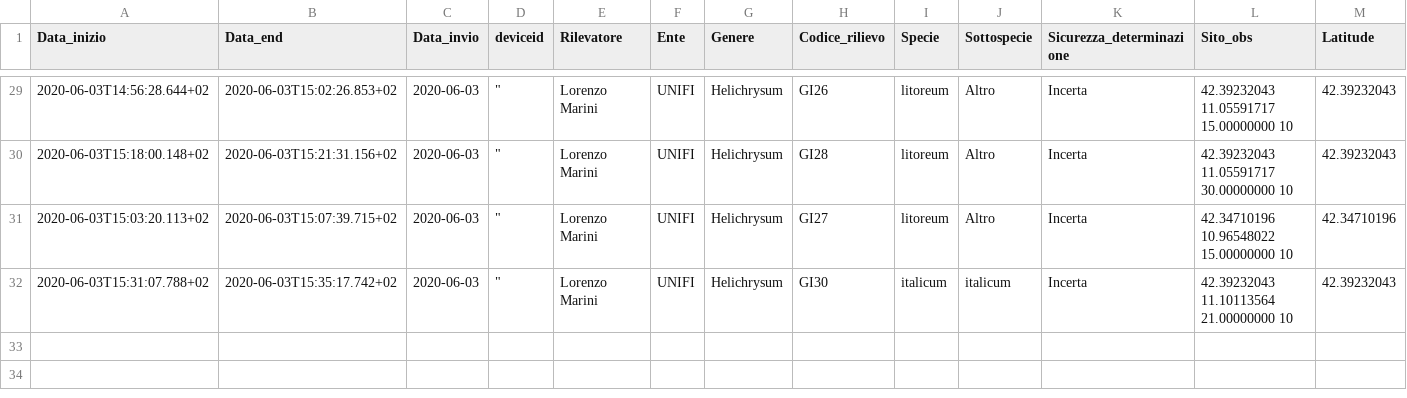
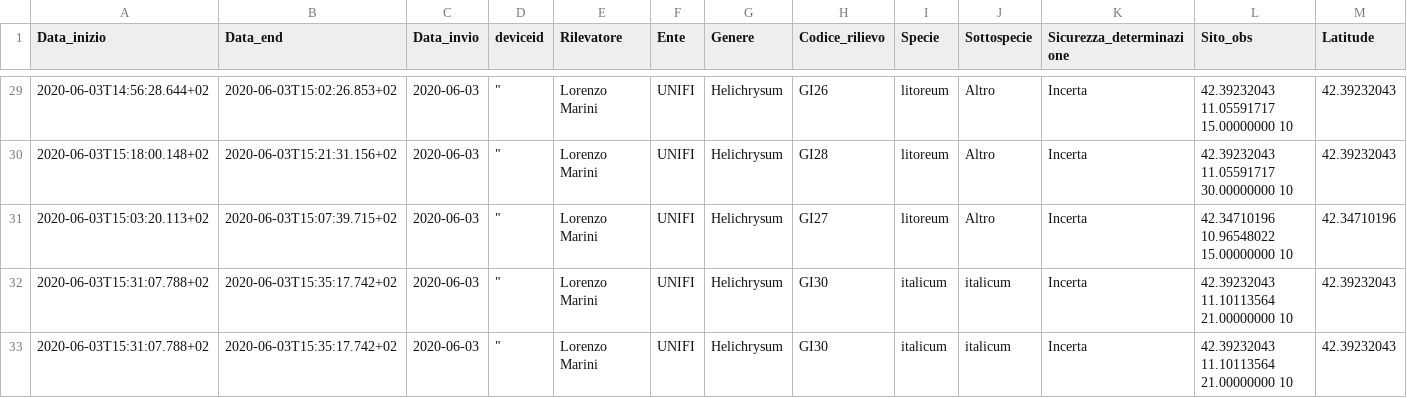
Before and after one commit to bioeconomy/appHelimap, a CSV file: data/kobo_appHeli.csv, drawn as a sheet; only a part is shown, gaps mark what is left out; rows hold the shown columns only; the diff names each change by its address in the sheet, - before the commit and + after, or states it on an @@ line.

Commit message:
update data file 2020-06-05 17:00:14

```diff
--- a/data/kobo_appHeli.csv
+++ b/data/kobo_appHeli.csv
+row 33: 2020-06-03T15:31:07.788+02 | 2020-06-03T15:35:17.742+02 | 2020-06-03 | " | Lorenzo Marini | UNIFI | Helichrysum | GI30 | italicum | italicum | Incerta | 42.39232043 11.10113564 21.00000000 10 | 42.39232043
```
Also changed, not shown: 1 other file.
